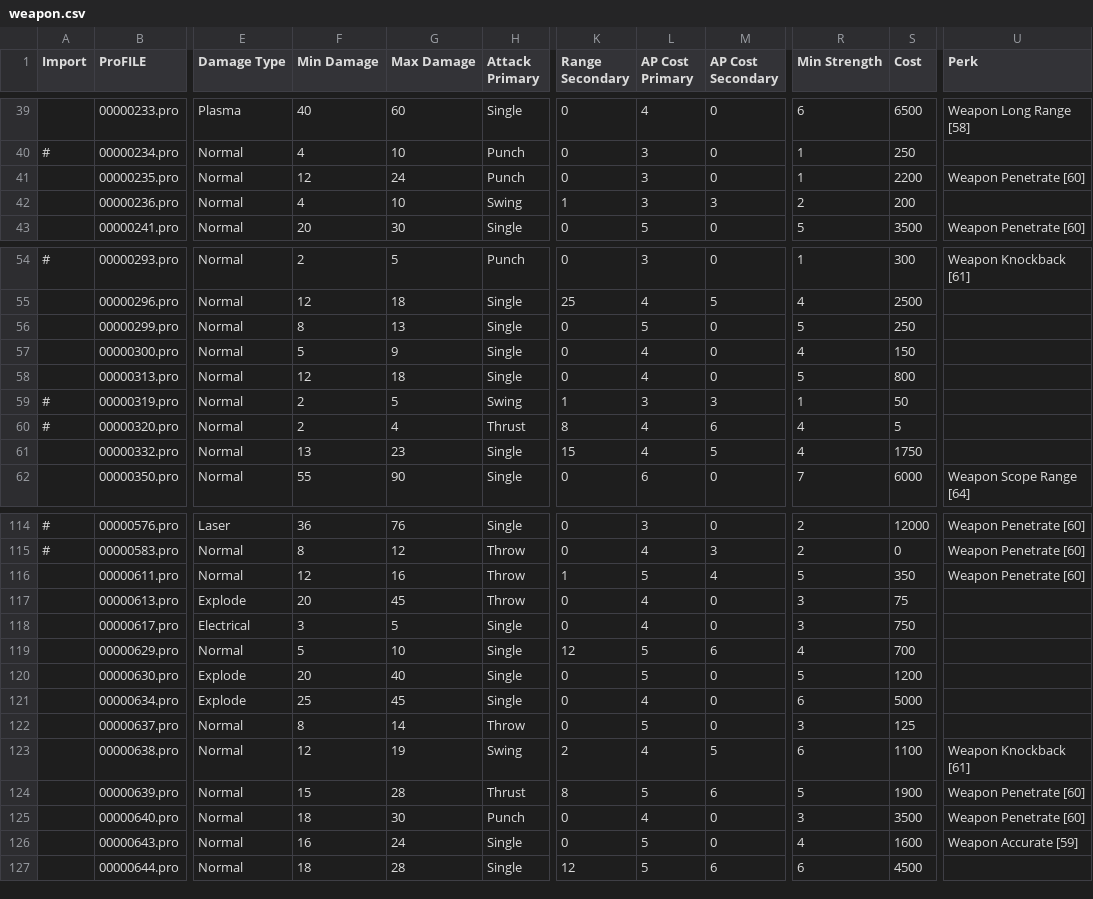
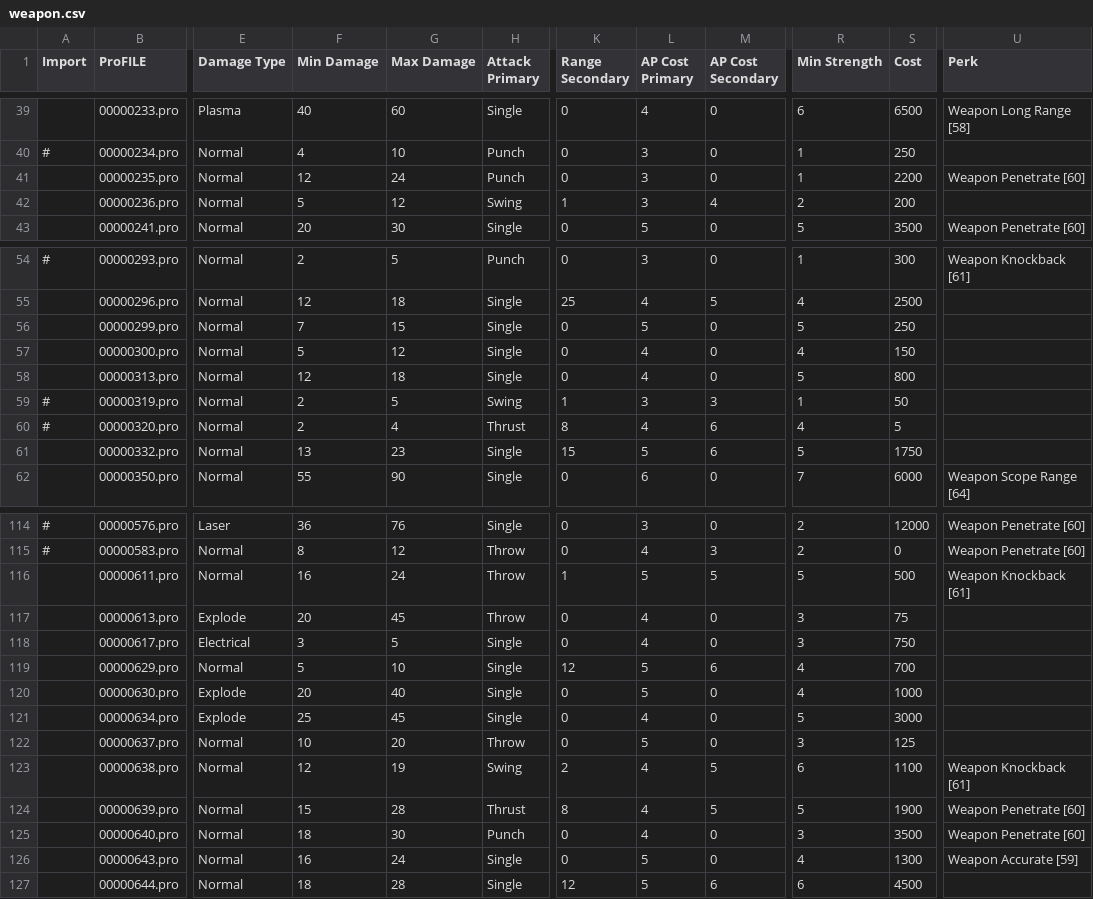
Before and after one commit to phobos2077/fo2_ecco, a CSV file: docs/ttx/csv_ecco_09/weapon.csv, drawn as a sheet; only a part is shown, gaps mark what is left out; the diff covers the shown part only; the diff names each change by its address in the sheet, - before the commit and + after, or states it on an @@ line.

Commit message:
Redding: replace Frog's G11 with Grease gun and tweaked weapon balance
- Changed default ammo of high-tier shotguns to slugs
- Changed Grease Gun AP to normal 5/6.
- BROK_Rogues encounter: nerfed weapons
- Disabled weapon drop by default
- Updated damage calc app

```diff
--- a/docs/ttx/csv_ecco_09/weapon.csv
+++ b/docs/ttx/csv_ecco_09/weapon.csv
-F42 (Min Damage): 4
+F42 (Min Damage): 5
-G42 (Max Damage): 10
+G42 (Max Damage): 12
-M42 (AP Cost Secondary): 3
+M42 (AP Cost Secondary): 4
-F56 (Min Damage): 8
+F56 (Min Damage): 7
-G56 (Max Damage): 13
+G56 (Max Damage): 15
-G57 (Max Damage): 9
+G57 (Max Damage): 12
-L61 (AP Cost Primary): 4
+L61 (AP Cost Primary): 5
-M61 (AP Cost Secondary): 5
+M61 (AP Cost Secondary): 6
-R61 (Min Strength): 4
+R61 (Min Strength): 5
-F116 (Min Damage): 12
+F116 (Min Damage): 16
-G116 (Max Damage): 16
+G116 (Max Damage): 24
-M116 (AP Cost Secondary): 4
+M116 (AP Cost Secondary): 5
-S116 (Cost): 350
+S116 (Cost): 500
-U116 (Perk): Weapon Penetrate [60]
+U116 (Perk): Weapon Knockback [61]
-R120 (Min Strength): 5
+R120 (Min Strength): 4
-S120 (Cost): 1200
+S120 (Cost): 1000
-R121 (Min Strength): 6
+R121 (Min Strength): 5
-S121 (Cost): 5000
+S121 (Cost): 3000
-F122 (Min Damage): 8
+F122 (Min Damage): 10
-G122 (Max Damage): 14
+G122 (Max Damage): 20
-L124 (AP Cost Primary): 5
+L124 (AP Cost Primary): 4
-M124 (AP Cost Secondary): 6
+M124 (AP Cost Secondary): 5
-S126 (Cost): 1600
+S126 (Cost): 1300
```
Also changed, not shown: 13 edited cells elsewhere in this file, 23 other files.
